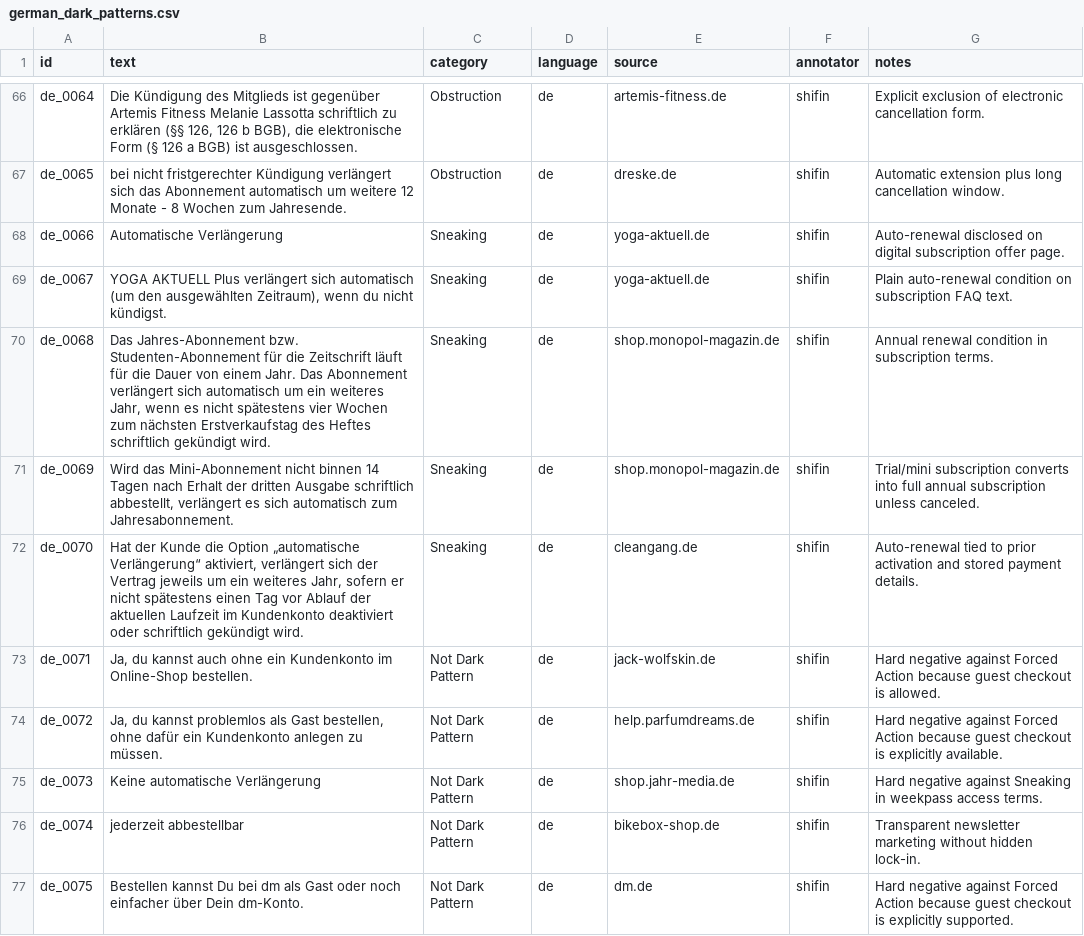
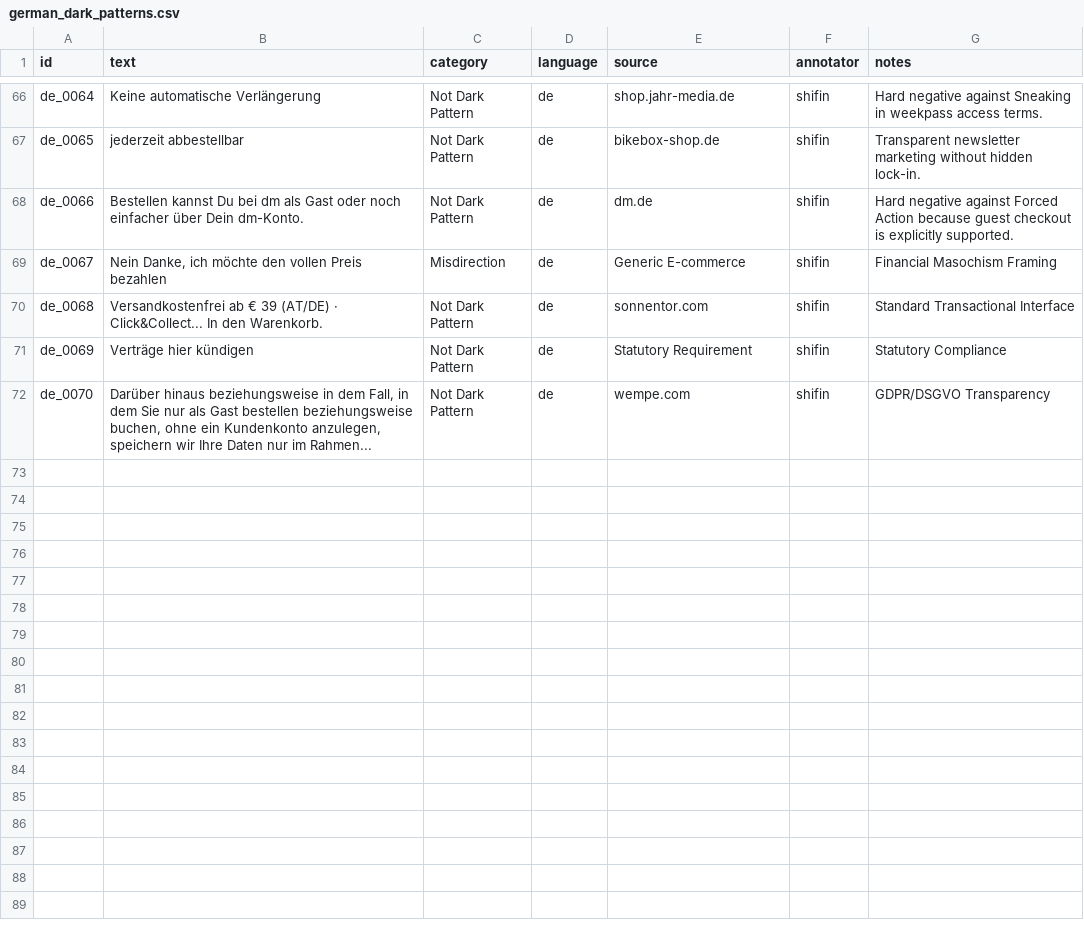
Before and after one commit to jobz3/Retrieval_Augmented_Detection_and_Explanation_of_Dark_Patterns_in_E-commerce_Texts, a CSV file: data/german/german_dark_patterns.csv, drawn as a sheet; only a part is shown, gaps mark what is left out; the diff covers the shown part only; the diff names each change by its address in the sheet, - before the commit and + after, or states it on an @@ line.

```diff
--- a/data/german/german_dark_patterns.csv
+++ b/data/german/german_dark_patterns.csv
-B66 (text): Die Kündigung des Mitglieds ist gegenüber Artemis Fitness Melanie Lassotta schriftlich zu erklären (§§ 126, 126 b BGB), die elektronische Form (§ 126 a BGB) ist ausgeschlossen.
+B66 (text): Keine automatische Verlängerung
-C66:C67 (category): Obstruction
+C66:C67 (category): Not Dark Pattern
-E66 (source): artemis-fitness.de
+E66 (source): shop.jahr-media.de
-G66 (notes): Explicit exclusion of electronic cancellation form.
+G66 (notes): Hard negative against Sneaking in weekpass access terms.
-B67 (text): bei nicht fristgerechter Kündigung verlängert sich das Abonnement automatisch um weitere 12 Monate - 8 Wochen zum Jahresende.
+B67 (text): jederzeit abbestellbar
-E67 (source): dreske.de
+E67 (source): bikebox-shop.de
-G67 (notes): Automatic extension plus long cancellation window.
+G67 (notes): Transparent newsletter marketing without hidden lock-in.
-B68 (text): Automatische Verlängerung
+B68 (text): Bestellen kannst Du bei dm als Gast oder noch einfacher über Dein dm-Konto.
-C68 (category): Sneaking
+C68 (category): Not Dark Pattern
-E68 (source): yoga-aktuell.de
+E68 (source): dm.de
-G68 (notes): Auto-renewal disclosed on digital subscription offer page.
+G68 (notes): Hard negative against Forced Action because guest checkout is explicitly supported.
-B69 (text): YOGA AKTUELL Plus verlängert sich automatisch (um den ausgewählten Zeitraum), wenn du nicht kündigst.
+B69 (text): Nein Danke, ich möchte den vollen Preis bezahlen
-C69 (category): Sneaking
+C69 (category): Misdirection
-E69 (source): yoga-aktuell.de
+E69 (source): Generic E-commerce
-G69 (notes): Plain auto-renewal condition on subscription FAQ text.
+G69 (notes): Financial Masochism Framing
-B70 (text): Das Jahres-Abonnement bzw. Studenten-Abonnement für die Zeitschrift läuft für die Dauer von einem Jahr. Das Abonnement verlängert sich automatisch um ein weiteres Jahr, wenn es nicht spätestens vier Wochen zum nächsten Erstverkaufstag des Heftes schriftlich gekündigt wird.
+B70 (text): Versandkostenfrei ab € 39 (AT/DE) · Click&Collect... In den Warenkorb.
-C70:C72 (category): Sneaking
+C70:C72 (category): Not Dark Pattern
-E70 (source): shop.monopol-magazin.de
+E70 (source): sonnentor.com
-G70 (notes): Annual renewal condition in subscription terms.
+G70 (notes): Standard Transactional Interface
-B71 (text): Wird das Mini-Abonnement nicht binnen 14 Tagen nach Erhalt der dritten Ausgabe schriftlich abbestellt, verlängert es sich automatisch zum Jahresabonnement.
+B71 (text): Verträge hier kündigen
-E71 (source): shop.monopol-magazin.de
+E71 (source): Statutory Requirement
-G71 (notes): Trial/mini subscription converts into full annual subscription unless canceled.
+G71 (notes): Statutory Compliance
-B72 (text): Hat der Kunde die Option „automatische Verlängerung“ aktiviert, verlängert sich der Vertrag jeweils um ein weiteres Jahr, sofern er nicht spätestens einen Tag vor Ablauf der aktuellen Laufzeit im Kundenkonto deaktiviert oder schriftlich gekündigt wird.
+B72 (text): Darüber hinaus beziehungsweise in dem Fall, in dem Sie nur als Gast bestellen beziehungsweise buchen, ohne ein Kundenkonto anzulegen, speichern wir Ihre Daten nur im Rahmen...
-E72 (source): cleangang.de
+E72 (source): wempe.com
-G72 (notes): Auto-renewal tied to prior activation and stored payment details.
+G72 (notes): GDPR/DSGVO Transparency
-row 73: de_0071 | Ja, du kannst auch ohne ein Kundenkonto im Online-Shop bestellen. | Not Dark Pattern | de | jack-wolfskin.de | shifin | Hard negative against Forced Action because guest checkout is allowed.
-row 74: de_0072 | Ja, du kannst problemlos als Gast bestellen, ohne dafür ein Kundenkonto anlegen zu müssen. | Not Dark Pattern | de | help.parfumdreams.de | shifin | Hard negative against Forced Action because guest checkout is explicitly available.
-row 75: de_0073 | Keine automatische Verlängerung | Not Dark Pattern | de | shop.jahr-media.de | shifin | Hard negative against Sneaking in weekpass access terms.
-row 76: de_0074 | jederzeit abbestellbar | Not Dark Pattern | de | bikebox-shop.de | shifin | Transparent newsletter marketing without hidden lock-in.
-row 77: de_0075 | Bestellen kannst Du bei dm als Gast oder noch einfacher über Dein dm-Konto. | Not Dark Pattern | de | dm.de | shifin | Hard negative against Forced Action because guest checkout is explicitly supported.
```
Also changed, not shown: 111 edited cells elsewhere in this file, 9 other files.
